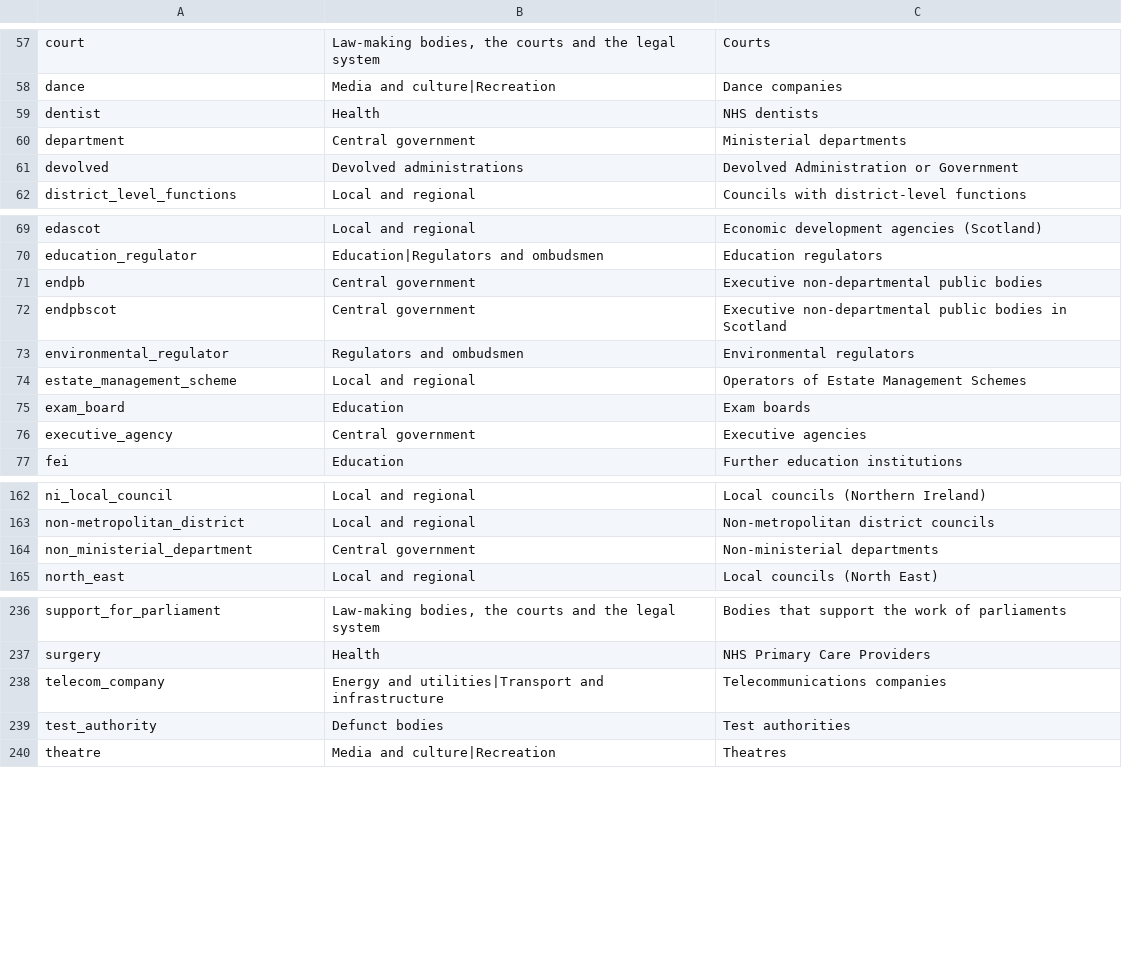
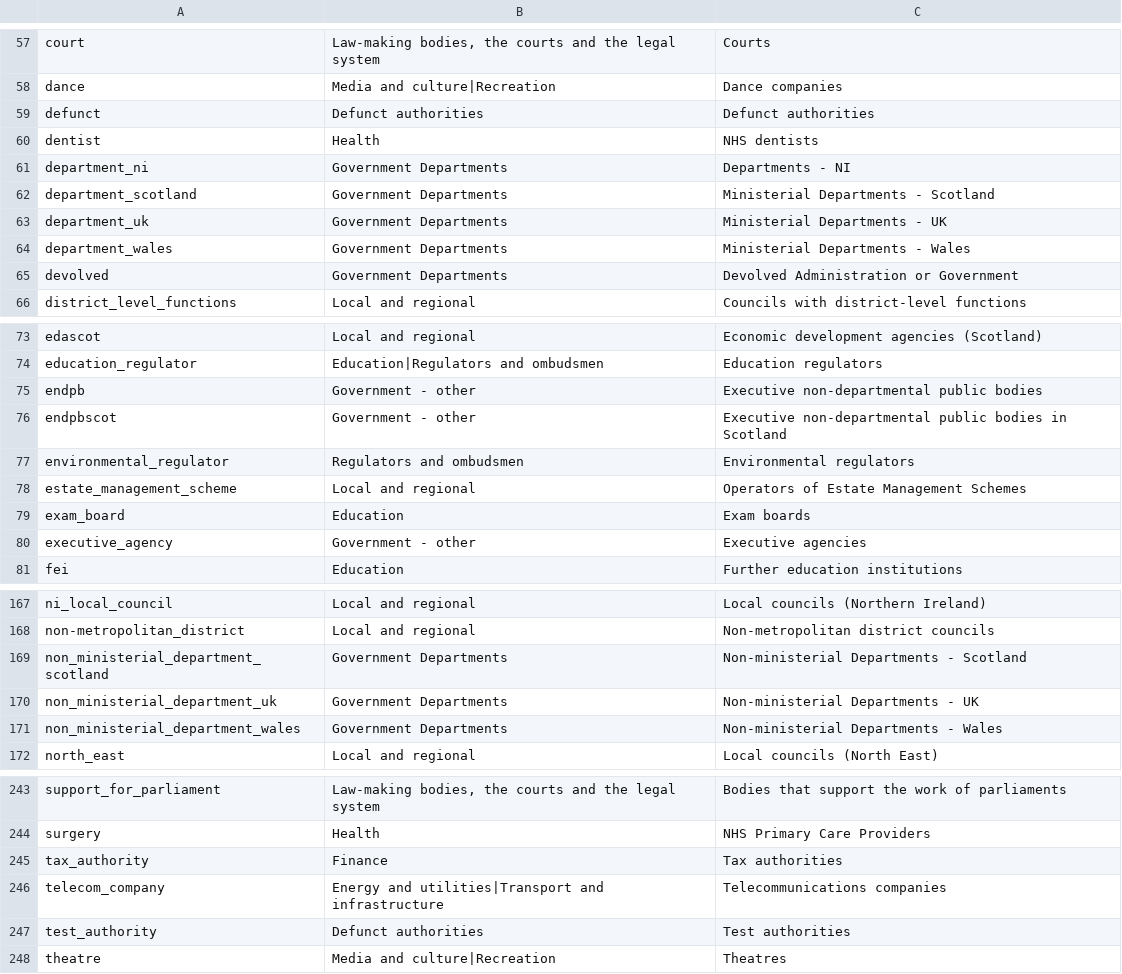
Before and after one commit to mysociety/wdtk_authorities_list, a CSV file: data/packages/whatdotheyknow_authorities_dataset/authorities_categories.csv, drawn as a sheet; only a part is shown, gaps mark what is left out; the diff covers the shown part only.

```diff
--- a/data/packages/whatdotheyknow_authorities_dataset/authorities_categories.csv
+++ b/data/packages/whatdotheyknow_authorities_dataset/authorities_categories.csv
@@ -58,5 +58,9 @@ court,"Law-making bodies, the courts and the legal system",Courts
 dance,Media and culture|Recreation,Dance companies
+defunct,Defunct authorities,Defunct authorities
 dentist,Health,NHS dentists
-department,Central government,Ministerial departments
-devolved,Devolved administrations,Devolved Administration or Government
+department_ni,Government Departments,Departments - NI
+department_scotland,Government Departments,Ministerial Departments - Scotland
+department_uk,Government Departments,Ministerial Departments - UK
+department_wales,Government Departments,Ministerial Departments - Wales
+devolved,Government Departments,Devolved Administration or Government
 district_level_functions,Local and regional,Councils with district-level functions
@@ -70,4 +74,4 @@ edascot,Local and regional,Economic development agencies (Scotland)
 education_regulator,Education|Regulators and ombudsmen,Education regulators
-endpb,Central government,Executive non-departmental public bodies
-endpbscot,Central government,Executive non-departmental public bodies in Scotland
+endpb,Government - other,Executive non-departmental public bodies
+endpbscot,Government - other,Executive non-departmental public bodies in Scotland
 environmental_regulator,Regulators and ombudsmen,Environmental regulators
@@ -75,3 +79,3 @@ estate_management_scheme,Local and regional,Operators of Estate Management Schem
 exam_board,Education,Exam boards
-executive_agency,Central government,Executive agencies
+executive_agency,Government - other,Executive agencies
 fei,Education,Further education institutions
@@ -163,3 +168,5 @@ ni_local_council,Local and regional,Local councils (Northern Ireland)
 non-metropolitan_district,Local and regional,Non-metropolitan district councils
-non_ministerial_department,Central government,Non-ministerial departments
+non_ministerial_department_scotland,Government Departments,Non-ministerial Departments - Scotland
+non_ministerial_department_uk,Government Departments,Non-ministerial Departments - UK
+non_ministerial_department_wales,Government Departments,Non-ministerial Departments - Wales
 north_east,Local and regional,Local councils (North East)
@@ -237,4 +244,5 @@ support_for_parliament,"Law-making bodies, the courts and the legal system",Bodi
 surgery,Health,NHS Primary Care Providers
+tax_authority,Finance,Tax authorities
 telecom_company,Energy and utilities|Transport and infrastructure,Telecommunications companies
-test_authority,Defunct bodies,Test authorities
+test_authority,Defunct authorities,Test authorities
 theatre,Media and culture|Recreation,Theatres
```
Also changed, not shown: 2 added rows and 5 edited cells elsewhere in this file, data/raw/authorities_categories.csv, docs/data/whatdotheyknow_authorities_dataset/0.73.0/authorities_categories.csv, 39 other files.
